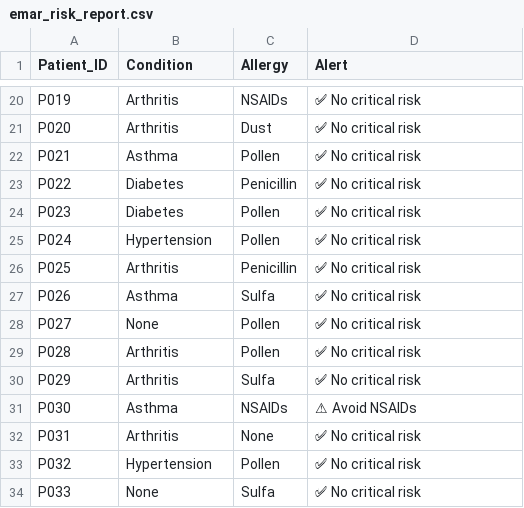
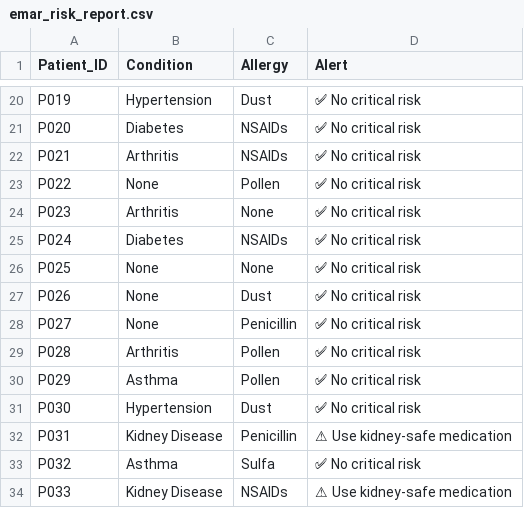
Before and after one commit to Heet09/SmartRxHub-Insights, a CSV file: reports/emar_risk_report.csv, drawn as a sheet; only a part is shown, gaps mark what is left out; the diff covers the shown part only; the diff names each change by its address in the sheet, - before the commit and + after, or states it on an @@ line.

```diff
--- a/reports/emar_risk_report.csv
+++ b/reports/emar_risk_report.csv
-B20 (Condition): Arthritis
+B20 (Condition): Hypertension
-C20 (Allergy): NSAIDs
+C20 (Allergy): Dust
-B21 (Condition): Arthritis
+B21 (Condition): Diabetes
-C21 (Allergy): Dust
+C21 (Allergy): NSAIDs
-B22 (Condition): Asthma
+B22 (Condition): Arthritis
-C22 (Allergy): Pollen
+C22 (Allergy): NSAIDs
-B23 (Condition): Diabetes
+B23 (Condition): None
-C23 (Allergy): Penicillin
+C23 (Allergy): Pollen
-B24 (Condition): Diabetes
+B24 (Condition): Arthritis
-C24 (Allergy): Pollen
+C24 (Allergy): None
-B25 (Condition): Hypertension
+B25 (Condition): Diabetes
-C25 (Allergy): Pollen
+C25 (Allergy): NSAIDs
-B26 (Condition): Arthritis
+B26 (Condition): None
-C26 (Allergy): Penicillin
+C26 (Allergy): None
-B27 (Condition): Asthma
+B27 (Condition): None
-C27 (Allergy): Sulfa
+C27 (Allergy): Dust
-C28 (Allergy): Pollen
+C28 (Allergy): Penicillin
-B30 (Condition): Arthritis
+B30 (Condition): Asthma
-C30 (Allergy): Sulfa
+C30 (Allergy): Pollen
-B31 (Condition): Asthma
+B31 (Condition): Hypertension
-C31 (Allergy): NSAIDs
+C31 (Allergy): Dust
-D31 (Alert): ⚠ Avoid NSAIDs
+D31 (Alert): ✅ No critical risk
-B32 (Condition): Arthritis
+B32 (Condition): Kidney Disease
-C32 (Allergy): None
+C32 (Allergy): Penicillin
-D32 (Alert): ✅ No critical risk
+D32 (Alert): ⚠ Use kidney-safe medication
-B33 (Condition): Hypertension
+B33 (Condition): Asthma
-C33 (Allergy): Pollen
+C33 (Allergy): Sulfa
-B34 (Condition): None
+B34 (Condition): Kidney Disease
-C34 (Allergy): Sulfa
+C34 (Allergy): NSAIDs
-D34 (Alert): ✅ No critical risk
+D34 (Alert): ⚠ Use kidney-safe medication
```
Also changed, not shown: 67 edited cells elsewhere in this file.
